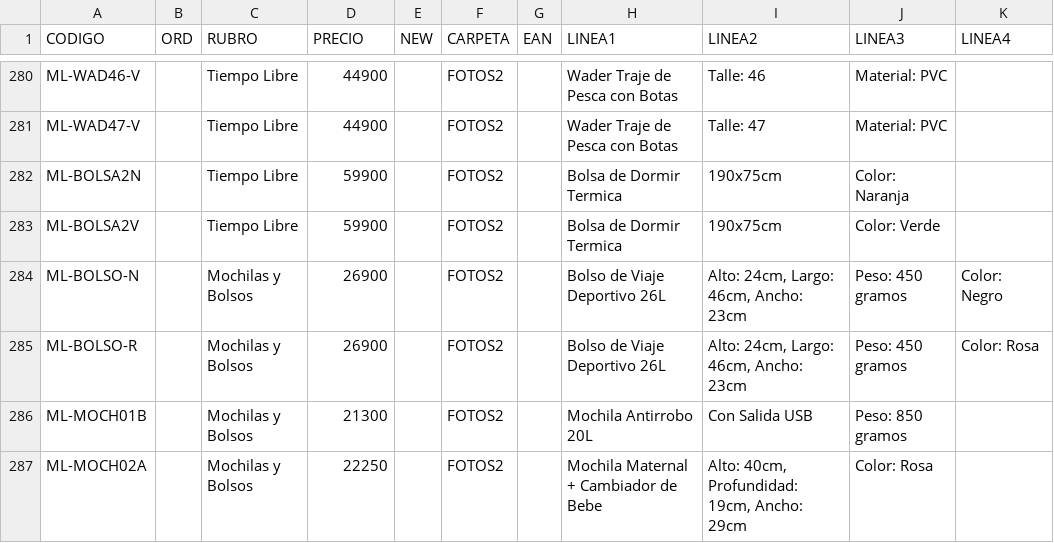
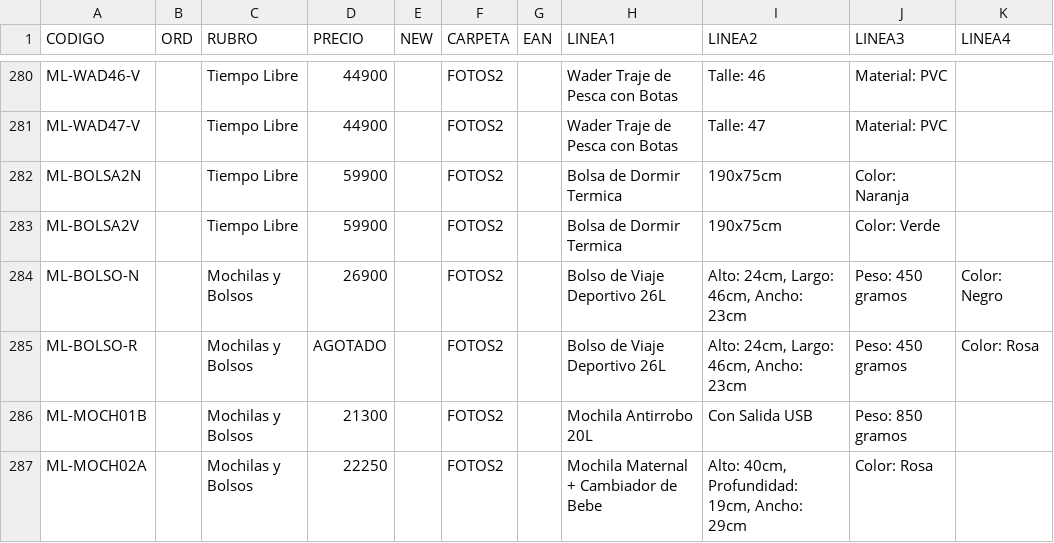
Before and after one commit to DaihatsuHub/CATALOGO-GENERAL, a CSV file: PRODUCTOS.csv, drawn as a sheet; only a part is shown, gaps mark what is left out; the diff covers the shown part only.

```diff
--- a/PRODUCTOS.csv
+++ b/PRODUCTOS.csv
@@ -284,3 +284,3 @@ ML-BOLSA2V;;Tiempo Libre;59900;;FOTOS2;;Bolsa de Dormir Termica;190x75cm;Color:
 ML-BOLSO-N;;Mochilas y Bolsos;26900;;FOTOS2;;Bolso de Viaje Deportivo 26L;Alto: 24cm, Largo: 46cm, Ancho: 23cm;Peso: 450 gramos;Color: Negro
-ML-BOLSO-R;;Mochilas y Bolsos;26900;;FOTOS2;;Bolso de Viaje Deportivo 26L;Alto: 24cm, Largo: 46cm, Ancho: 23cm;Peso: 450 gramos;Color: Rosa
+ML-BOLSO-R;;Mochilas y Bolsos;AGOTADO;;FOTOS2;;Bolso de Viaje Deportivo 26L;Alto: 24cm, Largo: 46cm, Ancho: 23cm;Peso: 450 gramos;Color: Rosa
 ML-MOCH01B;;Mochilas y Bolsos;21300;;FOTOS2;;Mochila Antirrobo 20L;Con Salida USB;Peso: 850 gramos;
```
Also changed, not shown: 7 edited cells elsewhere in this file.
